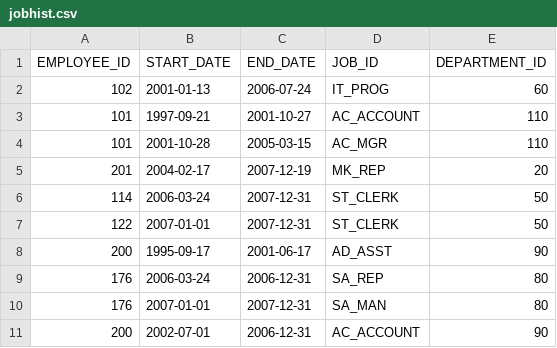
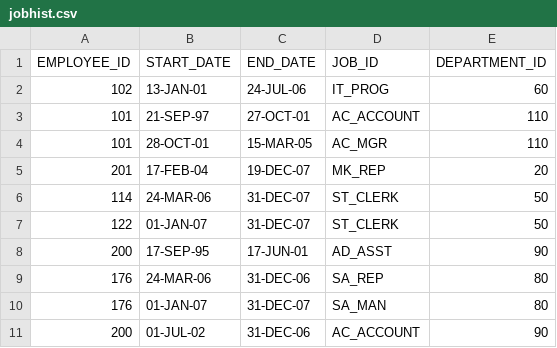
Before and after one commit to animeshmaiti/ORACLESQL, a CSV file: lab5/CSV FILES/jobhist.csv, drawn as a sheet; the diff names each change by its address in the sheet, - before the commit and + after, or states it on an @@ line.

```diff
--- a/lab5/CSV FILES/jobhist.csv
+++ b/lab5/CSV FILES/jobhist.csv
-B2 (START_DATE): 2001-01-13
+B2 (START_DATE): 13-JAN-01
-C2 (END_DATE): 2006-07-24
+C2 (END_DATE): 24-JUL-06
-B3 (START_DATE): 1997-09-21
+B3 (START_DATE): 21-SEP-97
-C3 (END_DATE): 2001-10-27
+C3 (END_DATE): 27-OCT-01
-B4 (START_DATE): 2001-10-28
+B4 (START_DATE): 28-OCT-01
-C4 (END_DATE): 2005-03-15
+C4 (END_DATE): 15-MAR-05
-B5 (START_DATE): 2004-02-17
+B5 (START_DATE): 17-FEB-04
-C5 (END_DATE): 2007-12-19
+C5 (END_DATE): 19-DEC-07
-B6 (START_DATE): 2006-03-24
+B6 (START_DATE): 24-MAR-06
-C6:C7 (END_DATE): 2007-12-31
+C6:C7 (END_DATE): 31-DEC-07
-B7 (START_DATE): 2007-01-01
+B7 (START_DATE): 01-JAN-07
-B8 (START_DATE): 1995-09-17
+B8 (START_DATE): 17-SEP-95
-C8 (END_DATE): 2001-06-17
+C8 (END_DATE): 17-JUN-01
-B9 (START_DATE): 2006-03-24
+B9 (START_DATE): 24-MAR-06
-C9 (END_DATE): 2006-12-31
+C9 (END_DATE): 31-DEC-06
-B10 (START_DATE): 2007-01-01
+B10 (START_DATE): 01-JAN-07
-C10 (END_DATE): 2007-12-31
+C10 (END_DATE): 31-DEC-07
-B11 (START_DATE): 2002-07-01
+B11 (START_DATE): 01-JUL-02
-C11 (END_DATE): 2006-12-31
+C11 (END_DATE): 31-DEC-06
```
Also changed, not shown: lab5/CSV FILES/DEPTtable.csv, lab5/CSV FILES/JOBS.csv, 11 other files.
